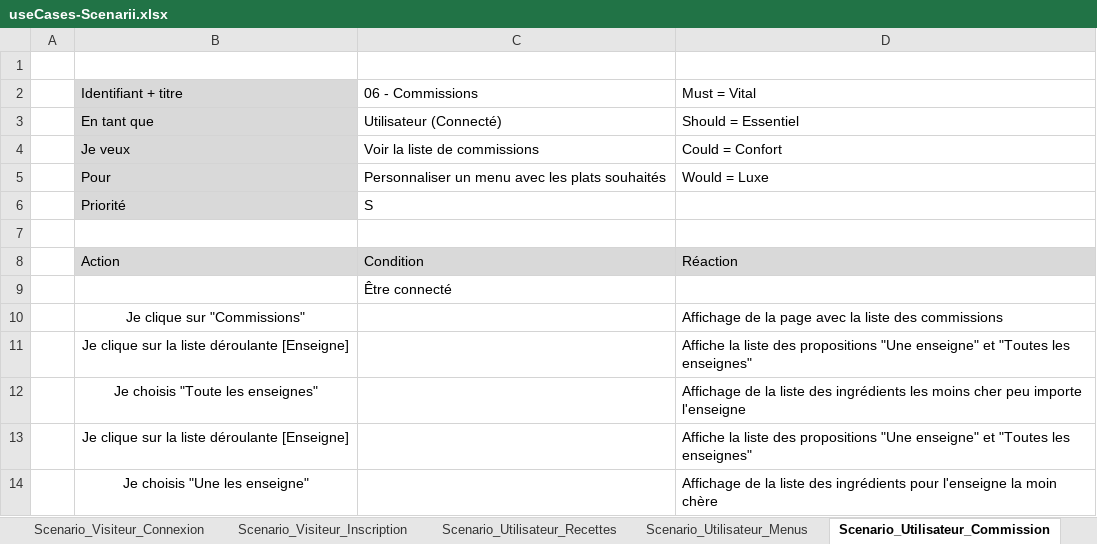
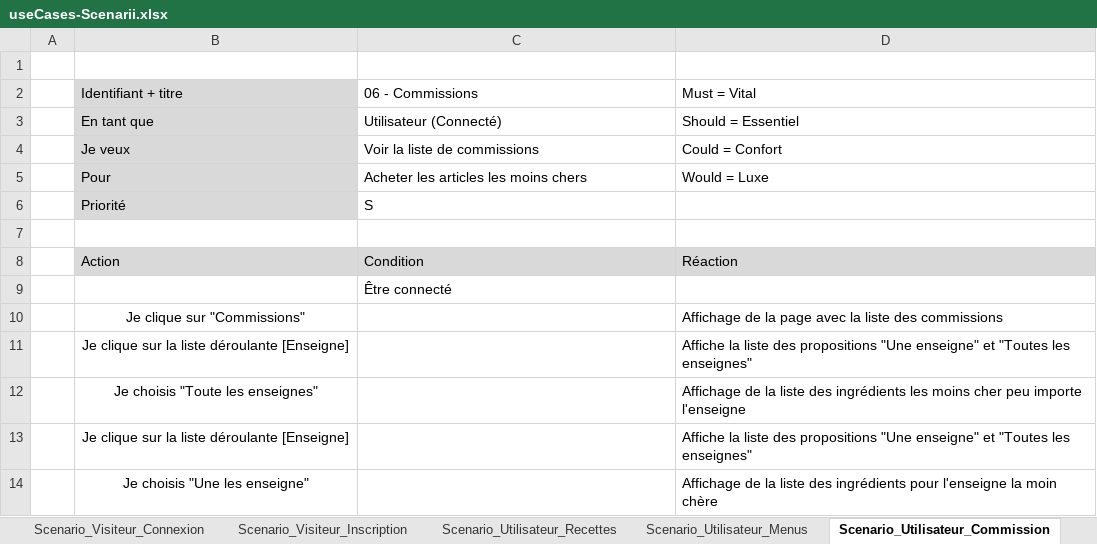
Before and after one commit to TimotheeRapin/WebAppGestionRepas, an Excel workbook: Documentation/05 UseCases - Scenarii/useCases-Scenarii.xlsx, sheet Scenario_Utilisateur_Commission, drawn as a sheet; values as stored, in another font and other column widths than the file's, no borders; the diff names each change by its address in the sheet, - before the commit and + after, or states it on an @@ line.

```diff
--- a/Documentation/05 UseCases - Scenarii/useCases-Scenarii.xlsx (sheet Scenario_Utilisateur_Commission)
+++ b/Documentation/05 UseCases - Scenarii/useCases-Scenarii.xlsx (sheet Scenario_Utilisateur_Commission)
-C5: Personnaliser un menu avec les plats souhaités
+C5: Acheter les articles les moins chers
```
Also changed, not shown: Documentation/04 Journal de travail/Journal de travail.xlsm, 8 other files.
